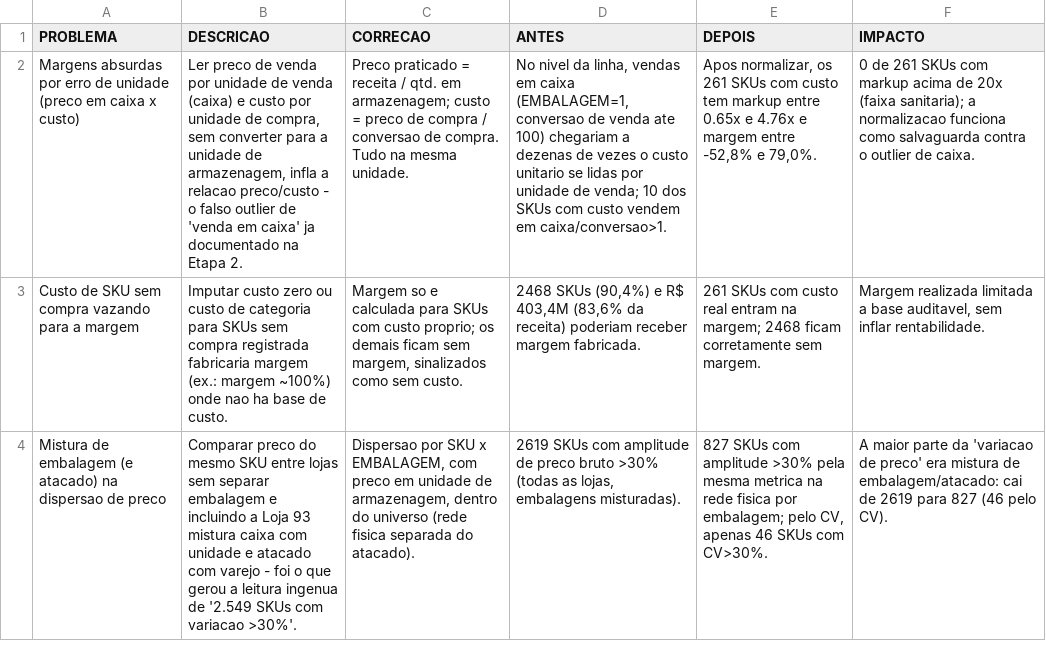
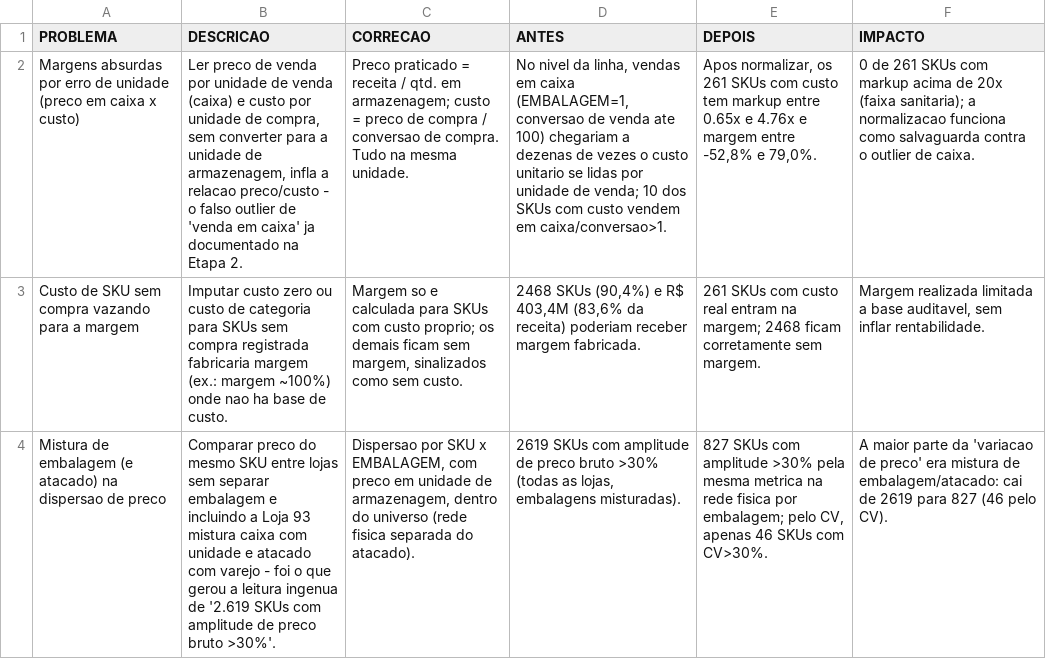
Before and after one commit to Joao-Miguel-F/Case-Ferreira-Costa, a CSV file: outputs/etapa5/autoaudit_etapa5.csv, drawn as a sheet; the diff names each change by its address in the sheet, - before the commit and + after, or states it on an @@ line.

```diff
--- a/outputs/etapa5/autoaudit_etapa5.csv
+++ b/outputs/etapa5/autoaudit_etapa5.csv
-B4 (DESCRICAO): …ingenua de '2.549 SKUs com variacao >30%'.
+B4 (DESCRICAO): …ingenua de '2.619 SKUs com amplitude de preco bruto >30%'.
```
Also changed, not shown: 5 other files.
